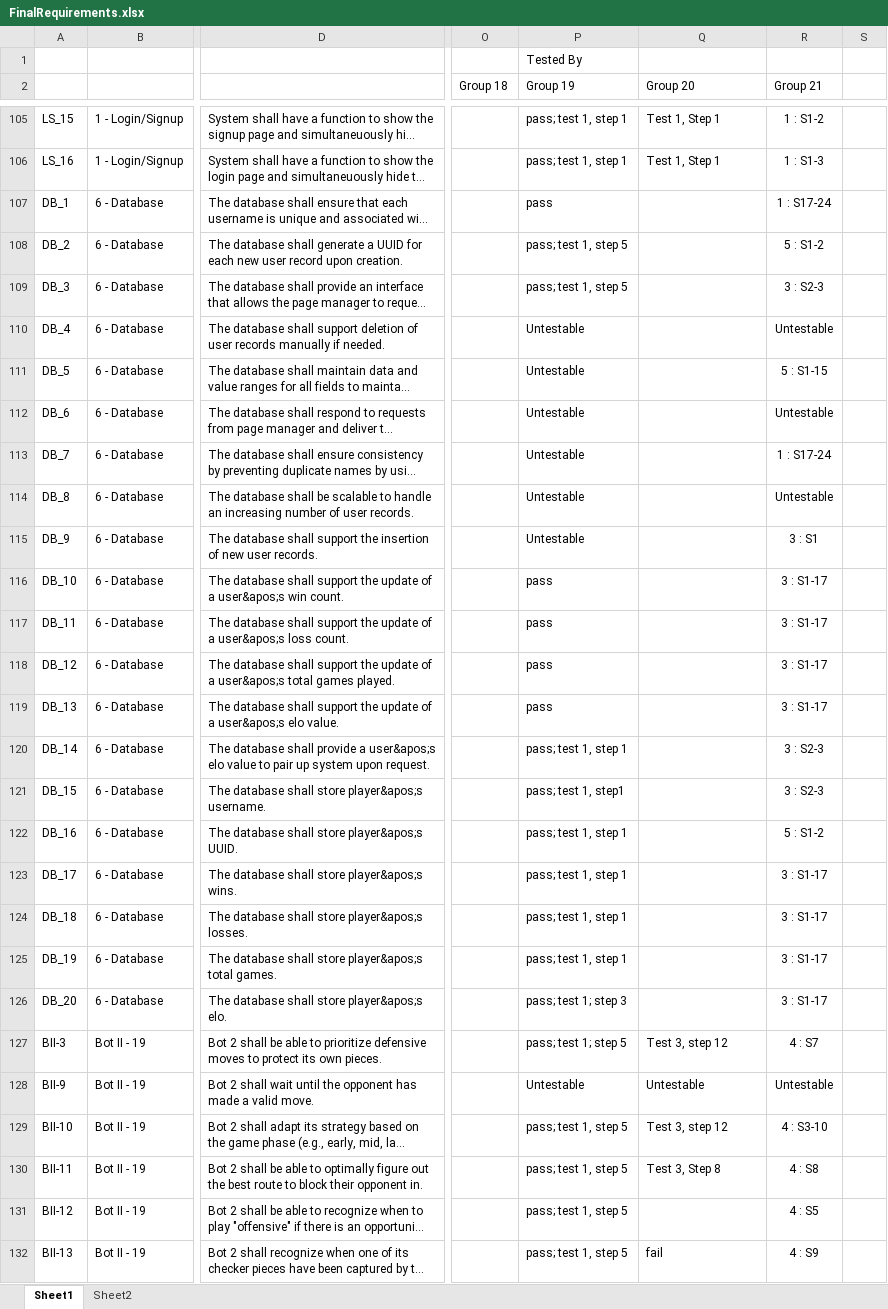
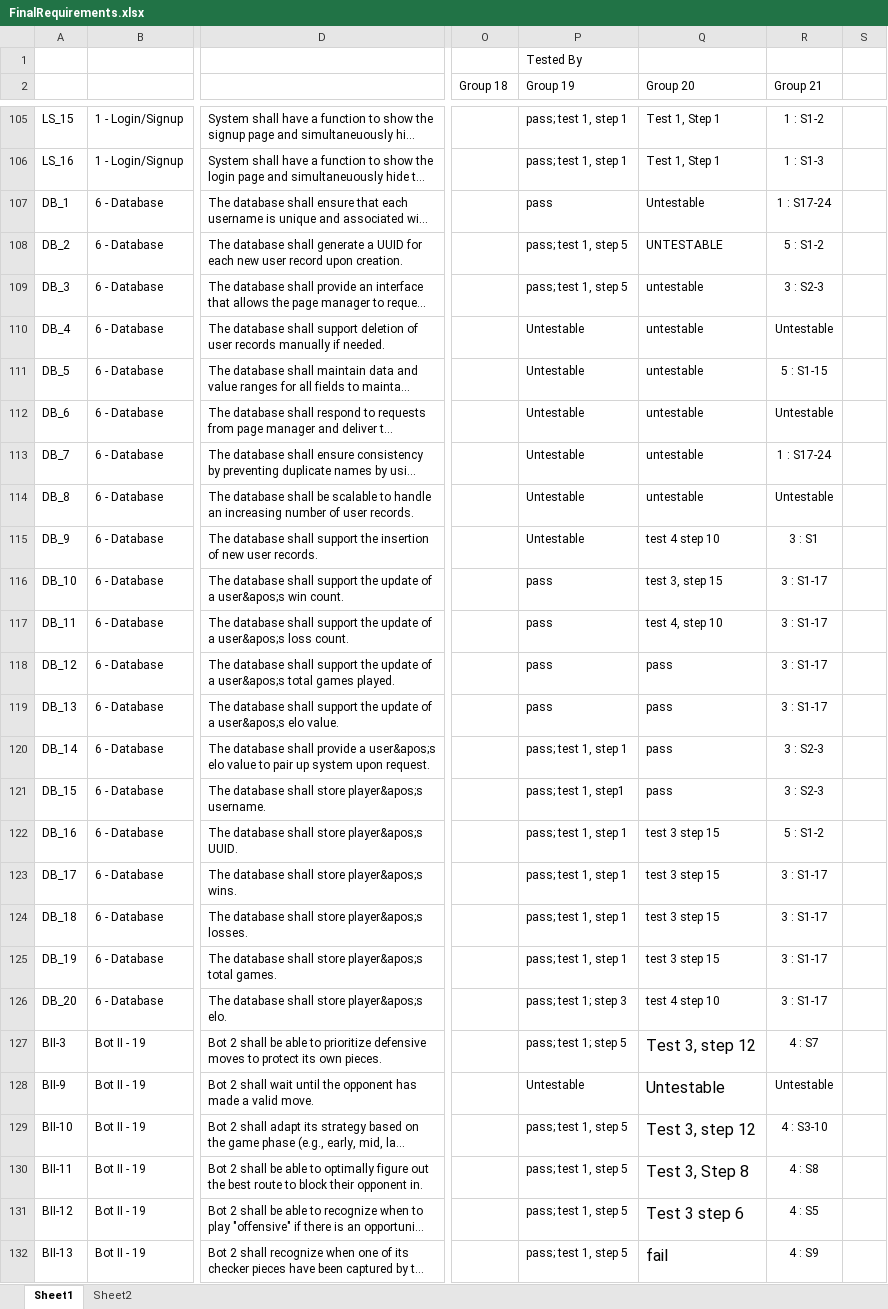
Before and after one commit to utastudents/cse3310-sp25-004, an Excel workbook: FinalRequirements/FinalRequirements.xlsx, sheet Sheet1, drawn as a sheet; only a part is shown, gaps mark what is left out; long unchanged cells end in …; values as stored, in another font and other column widths than the file's, no borders; the diff covers the shown part only; the diff names each change by its address in the sheet, - before the commit and + after, or states it on an @@ line.

Commit message:
uploading GT changes for the 4th time (keep getting deleted)

```diff
--- a/FinalRequirements/FinalRequirements.xlsx (sheet Sheet1)
+++ b/FinalRequirements/FinalRequirements.xlsx (sheet Sheet1)
-Q107 (Group 20): (empty)
+Q107 (Group 20): Untestable
-Q108 (Group 20): (empty)
+Q108 (Group 20): UNTESTABLE
-Q109:Q114 (Group 20): (empty)
+Q109:Q114 (Group 20): untestable
-Q115 (Group 20): (empty)
+Q115 (Group 20): test 4 step 10
-Q116 (Group 20): (empty)
+Q116 (Group 20): test 3, step 15
-Q117 (Group 20): (empty)
+Q117 (Group 20): test 4, step 10
-Q118:Q121 (Group 20): (empty)
+Q118:Q121 (Group 20): pass
-Q122:Q125 (Group 20): (empty)
+Q122:Q125 (Group 20): test 3 step 15
-Q126 (Group 20): (empty)
+Q126 (Group 20): test 4 step 10
@@ Q127:Q130 text size: larger @@
-Q131 (Group 20): (empty)
+Q131 (Group 20): Test 3 step 6
@@ Q132 text size: larger @@
```
Also changed, not shown: 2 added rows, 11 edited cells and cell formats elsewhere in this sheet.
